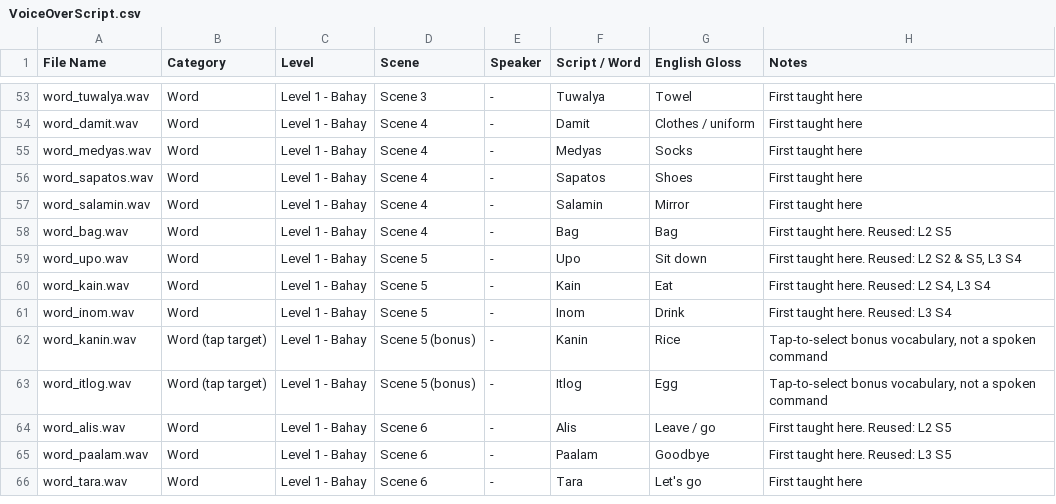
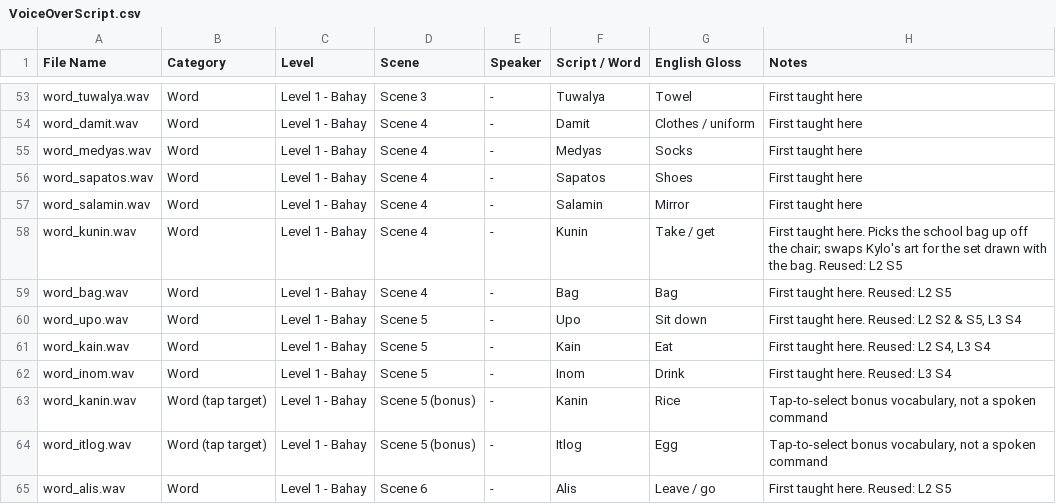
Before and after one commit to c23-2075-433-droid/Group33_DatabaseConnectivity, a CSV file: Docs/VoiceOverScript.csv, drawn as a sheet; only a part is shown, gaps mark what is left out; the shorter side is filled out with more unchanged rows.

Commit message:
Add "Kunin" as the word that picks the school bag up
Now that Kylo's everyday art has no bag, something has to put it on him.
The VO script already plans the bag for Scene 4 (Getting Dressed), with
leaving for school in Scene 6, so Kunin belongs there - which also keeps
him bag-free through the bedroom, hallway and bathroom scenes.

Scene 4 does not exist yet, so this adds the mechanism rather than
wiring it into a scene. Putting it in Scene 1, the only built scene with
the bag prop, would have him carrying a school bag into the bathroom in
Scene 2 - the same continuity problem pointed the other way.

  - PickUpItem switches the room's prop off, swaps the character's art
    for the carrying set, and fires onPickedUp. It ignores a repeated
    word, and has an itemAfterTaking slot because the prop is a chair
    with a bag on it and the empty chair should stay behind.
  - PlayerMovement.SetAppearance swaps the standing and walk frames and
    redraws the current pose at once, rather than waiting for the next
    step.
  - U simulates "Kunin" in the Editor, alongside the other word keys.
  - word_kunin.wav added to the VO script at Scene 4, just before the
    existing word_bag.wav: Kunin is the action, Bag is the thing taken.

Wiring it up when Scene 4 is built is one AddPersistentListener call on
the objective's onCorrect, with the *_with_bag sprites in the carrying
slots.

```diff
--- a/Docs/VoiceOverScript.csv
+++ b/Docs/VoiceOverScript.csv
@@ -57,2 +57,3 @@ word_sapatos.wav,Word,Level 1 - Bahay,Scene 4,-,Sapatos,Shoes,First taught here
 word_salamin.wav,Word,Level 1 - Bahay,Scene 4,-,Salamin,Mirror,First taught here
+word_kunin.wav,Word,Level 1 - Bahay,Scene 4,-,Kunin,Take / get,"First taught here. Picks the school bag up off the chair; swaps Kylo's art for the set drawn with the bag. Reused: L2 S5"
 word_bag.wav,Word,Level 1 - Bahay,Scene 4,-,Bag,Bag,"First taught here. Reused: L2 S5"
```
Also changed, not shown: 5 other files.
